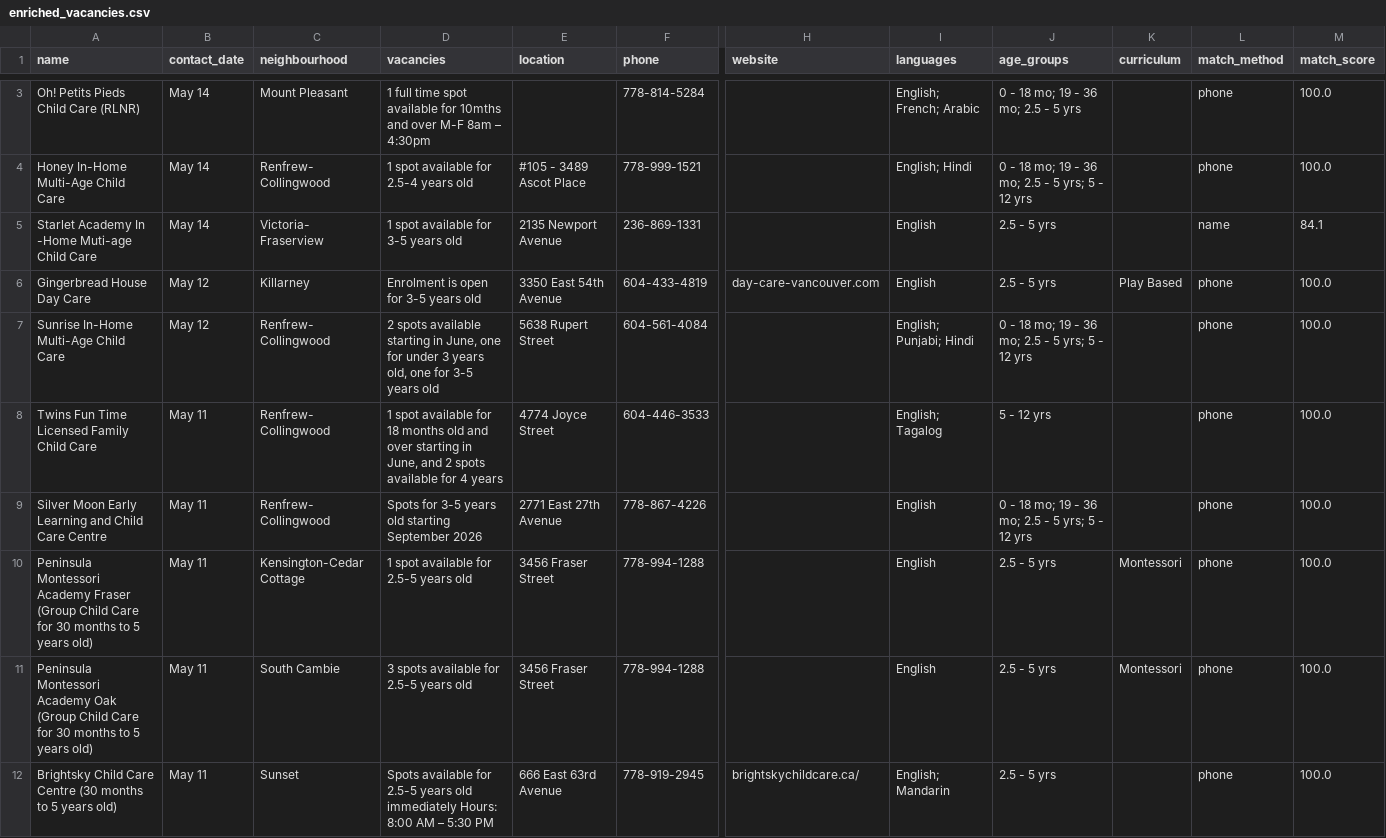
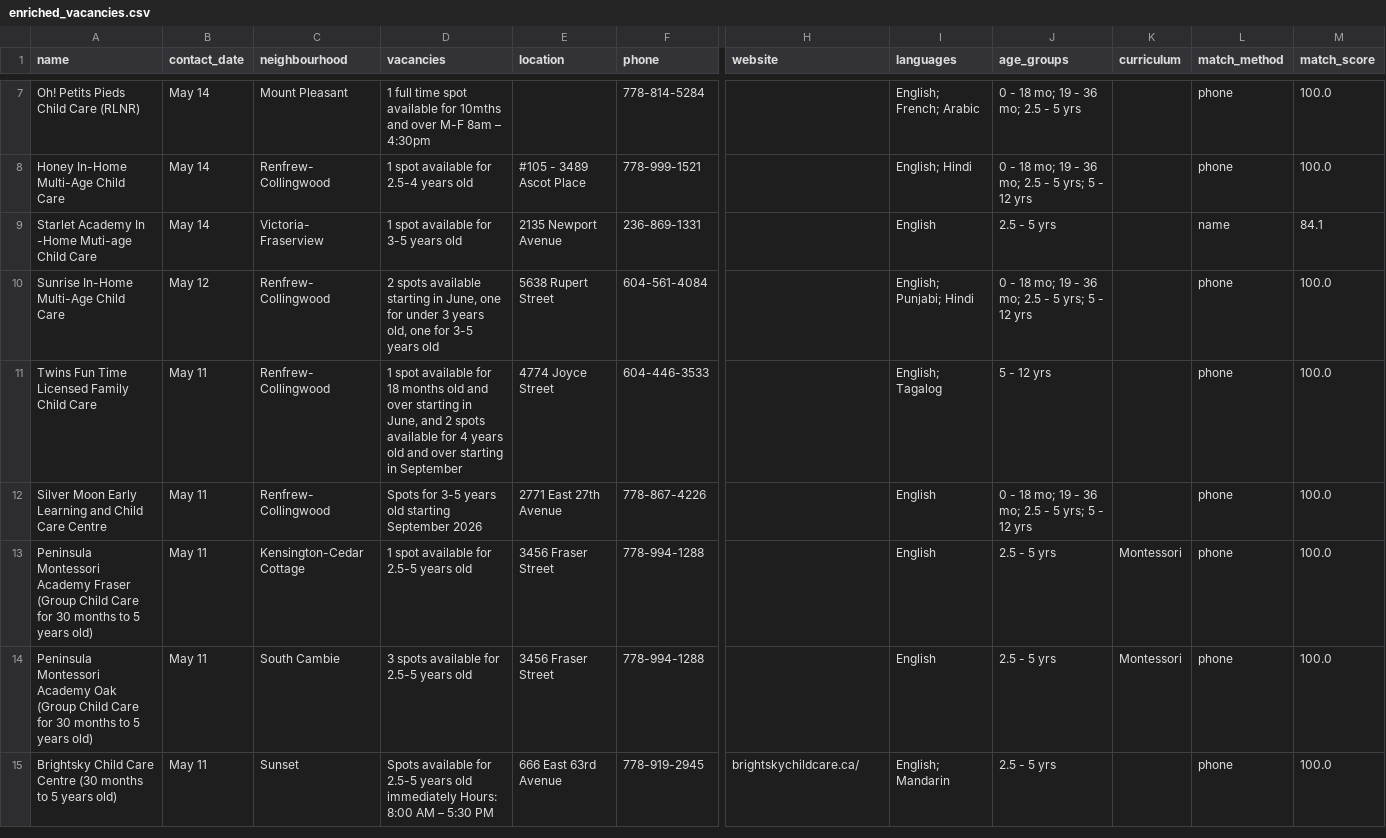
Before and after one commit to yzhong52/Vancouver-Daycare, a CSV file: processed_data/enriched_vacancies.csv, drawn as a sheet; only a part is shown, gaps mark what is left out; removed rows and columns are numbered as before the commit, all else as after; rows hold the shown columns only; the diff covers the shown part only; the diff names each change by its address in the sheet, - before the commit and + after, or states it on an @@ line.

```diff
--- a/processed_data/enriched_vacancies.csv
+++ b/processed_data/enriched_vacancies.csv
-row 6: Gingerbread House Day Care | May 12 | Killarney | Enrolment is open for 3-5 years old | 3350 East 54th Avenue | 604-433-4819 | day-care-vancouver.com | English | 2.5 - 5 yrs | Play Based | phone | 100.0
-D11 (vacancies): …4 years
+D11 (vacancies): …4 years old and over starting in September
```
Also changed, not shown: 4 added rows, 6 removed rows and 3 edited cells elsewhere in this file, processed_data/geocoded_vacancies.csv, processed_data/vacancies.csv.
